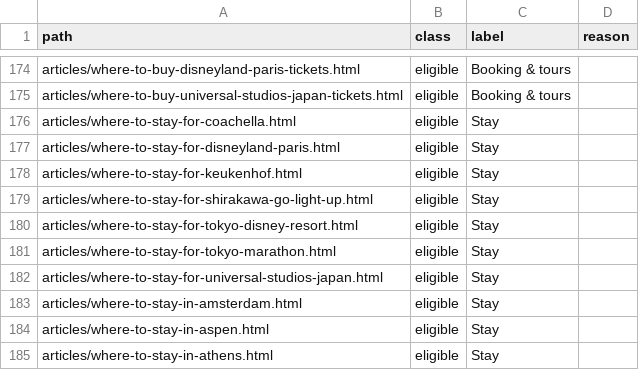
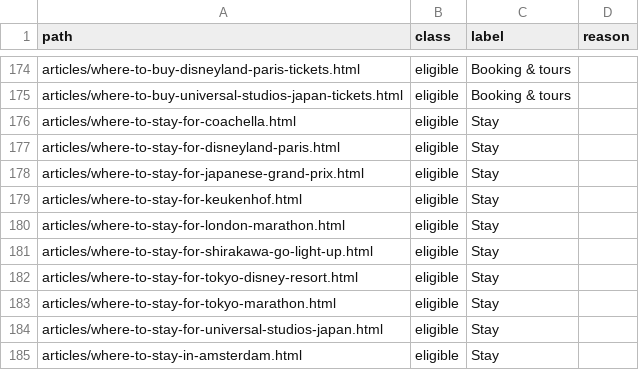
Before and after one commit to KYtripleS/travel-now-agent, a CSV file: data/content_classes.csv, drawn as a sheet; only a part is shown, gaps mark what is left out; the shorter side is filled out with more unchanged rows; the diff names each change by its address in the sheet, - before the commit and + after, or states it on an @@ line.

```diff
--- a/data/content_classes.csv
+++ b/data/content_classes.csv
+row 178: articles/where-to-stay-for-japanese-grand-prix.html | eligible | Stay
+row 180: articles/where-to-stay-for-london-marathon.html | eligible | Stay
```
Also changed, not shown: 34 other files.
